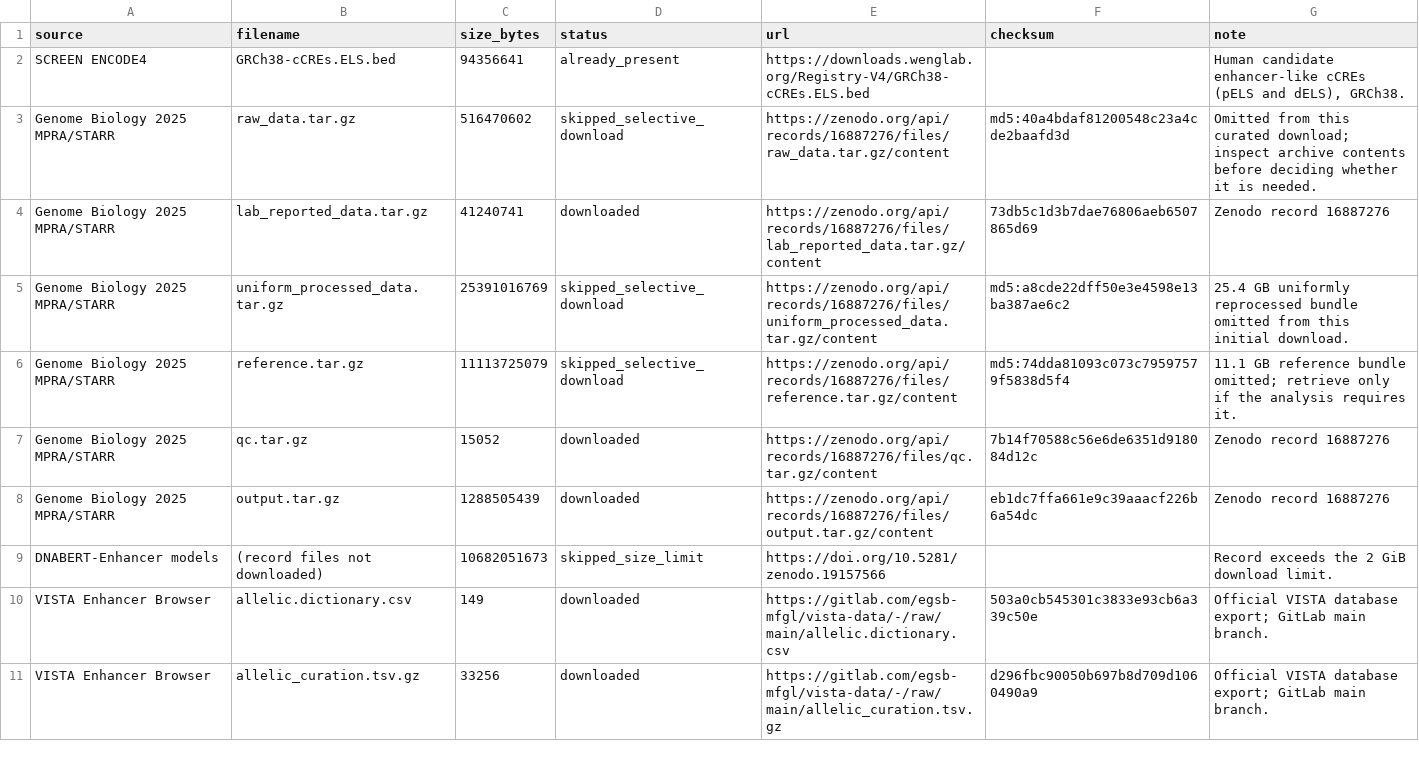
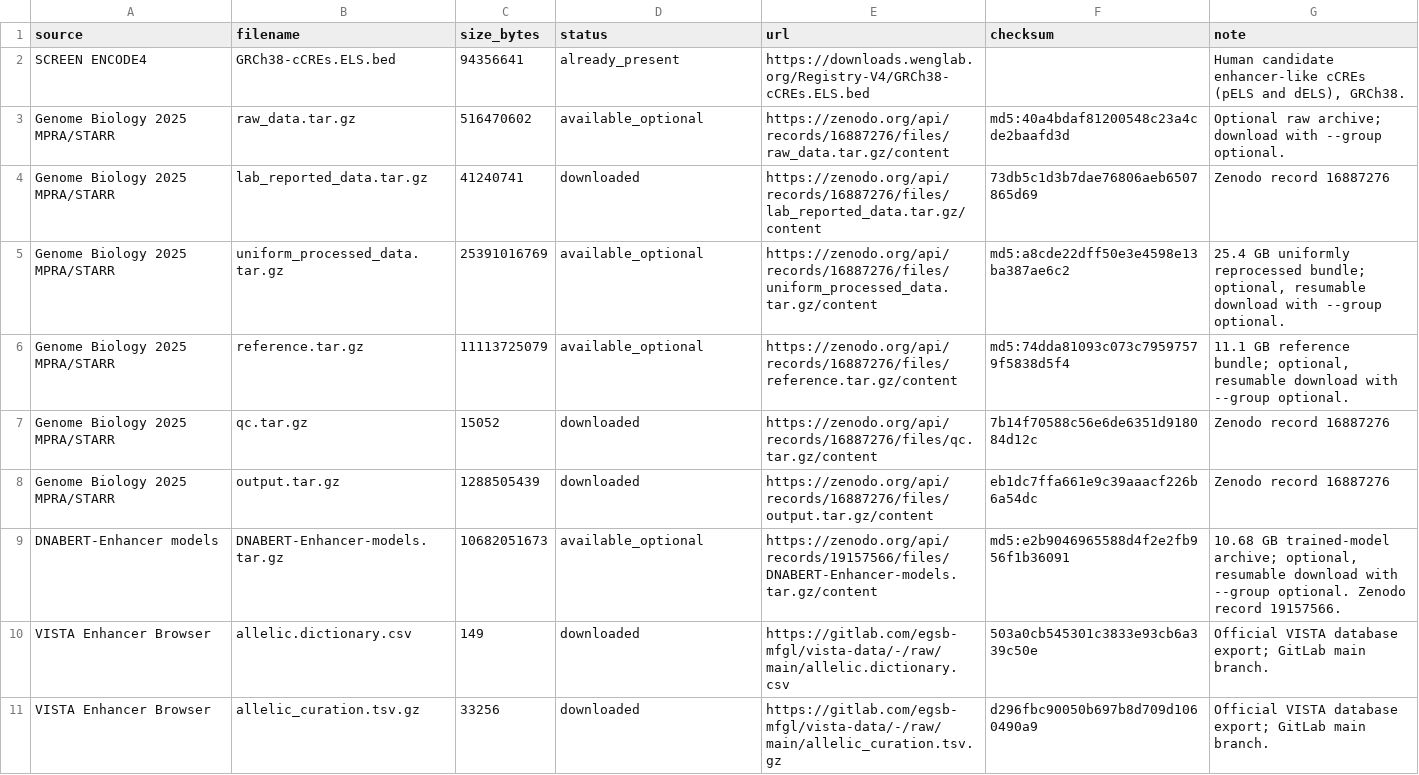
Before and after one commit to Venettov/EnhancersResearch, a TSV file: NEW_2026_DATA/download_manifest.tsv, drawn as a sheet; only a part is shown.

```diff
--- a/NEW_2026_DATA/download_manifest.tsv
+++ b/NEW_2026_DATA/download_manifest.tsv
@@ -2,9 +2,9 @@ source	filename	size_bytes	status	url	checksum	note
 SCREEN ENCODE4	GRCh38-cCREs.ELS.bed	94356641	already_present	https://downloads.wenglab.org/Registry-V4/GRCh38-cCREs.ELS.bed		Human candidate enhancer-like cCREs (pELS and dELS), GRCh38.
-Genome Biology 2025 MPRA/STARR	raw_data.tar.gz	516470602	skipped_selective_download	https://zenodo.org/api/records/16887276/files/raw_data.tar.gz/content	md5:40a4bdaf81200548c23a4cde2baafd3d	Omitted from this curated download; inspect archive contents before deciding whether it is needed.
+Genome Biology 2025 MPRA/STARR	raw_data.tar.gz	516470602	available_optional	https://zenodo.org/api/records/16887276/files/raw_data.tar.gz/content	md5:40a4bdaf81200548c23a4cde2baafd3d	Optional raw archive; download with --group optional.
 Genome Biology 2025 MPRA/STARR	lab_reported_data.tar.gz	41240741	downloaded	https://zenodo.org/api/records/16887276/files/lab_reported_data.tar.gz/content	73db5c1d3b7dae76806aeb6507865d69	Zenodo record 16887276
-Genome Biology 2025 MPRA/STARR	uniform_processed_data.tar.gz	25391016769	skipped_selective_download	https://zenodo.org/api/records/16887276/files/uniform_processed_data.tar.gz/content	md5:a8cde22dff50e3e4598e13ba387ae6c2	25.4 GB uniformly reprocessed bundle omitted from this initial download.
-Genome Biology 2025 MPRA/STARR	reference.tar.gz	11113725079	skipped_selective_download	https://zenodo.org/api/records/16887276/files/reference.tar.gz/content	md5:74dda81093c073c79597579f5838d5f4	11.1 GB reference bundle omitted; retrieve only if the analysis requires it.
+Genome Biology 2025 MPRA/STARR	uniform_processed_data.tar.gz	25391016769	available_optional	https://zenodo.org/api/records/16887276/files/uniform_processed_data.tar.gz/content	md5:a8cde22dff50e3e4598e13ba387ae6c2	25.4 GB uniformly reprocessed bundle; optional, resumable download with --group optional.
+Genome Biology 2025 MPRA/STARR	reference.tar.gz	11113725079	available_optional	https://zenodo.org/api/records/16887276/files/reference.tar.gz/content	md5:74dda81093c073c79597579f5838d5f4	11.1 GB reference bundle; optional, resumable download with --group optional.
 Genome Biology 2025 MPRA/STARR	qc.tar.gz	15052	downloaded	https://zenodo.org/api/records/16887276/files/qc.tar.gz/content	7b14f70588c56e6de6351d918084d12c	Zenodo record 16887276
 Genome Biology 2025 MPRA/STARR	output.tar.gz	1288505439	downloaded	https://zenodo.org/api/records/16887276/files/output.tar.gz/content	eb1dc7ffa661e9c39aaacf226b6a54dc	Zenodo record 16887276
-DNABERT-Enhancer models	(record files not downloaded)	10682051673	skipped_size_limit	https://doi.org/10.5281/zenodo.19157566		Record exceeds the 2 GiB download limit.
+DNABERT-Enhancer models	DNABERT-Enhancer-models.tar.gz	10682051673	available_optional	https://zenodo.org/api/records/19157566/files/DNABERT-Enhancer-models.tar.gz/content	md5:e2b9046965588d4f2e2fb956f1b36091	10.68 GB trained-model archive; optional, resumable download with --group optional. Zenodo record 19157566.
 VISTA Enhancer Browser	allelic.dictionary.csv	149	downloaded	https://gitlab.com/egsb-mfgl/vista-data/-/raw/main/allelic.dictionary.csv	503a0cb545301c3833e93cb6a339c50e	Official VISTA database export; GitLab main branch.
```
Also changed, not shown: NEW_2026_DATA/COMPANION_MATERIALS_MANIFEST.tsv, 10 other files.
